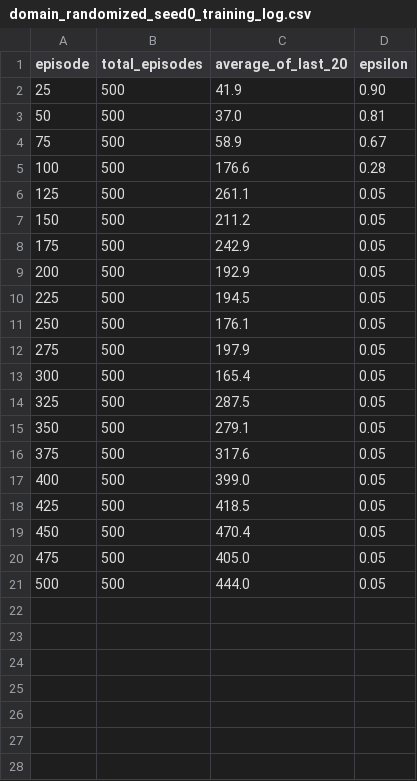
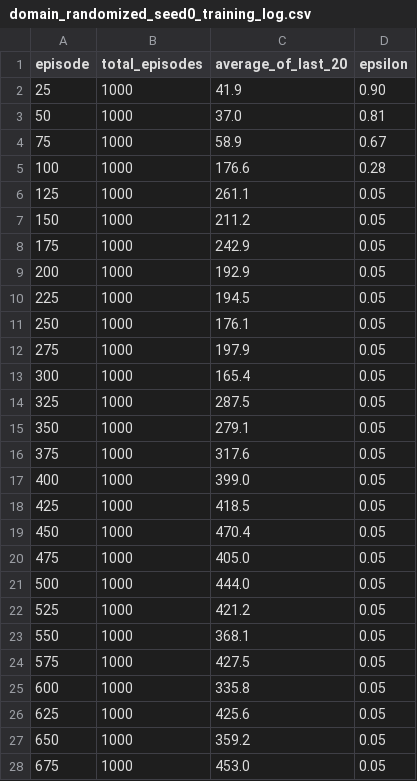
Before and after one commit to Cmprlt/ItRL-Assignment-3, a CSV file: data/domain_randomized_seed0_training_log.csv, drawn as a sheet; only a part is shown; the diff covers the shown part only.

Commit message:
seeds data adjustments

```diff
--- a/data/domain_randomized_seed0_training_log.csv
+++ b/data/domain_randomized_seed0_training_log.csv
@@ -1,21 +1,28 @@
 episode,total_episodes,average_of_last_20,epsilon
-25,500,41.9,0.90
-50,500,37.0,0.81
-75,500,58.9,0.67
-100,500,176.6,0.28
-125,500,261.1,0.05
-150,500,211.2,0.05
-175,500,242.9,0.05
-200,500,192.9,0.05
-225,500,194.5,0.05
-250,500,176.1,0.05
-275,500,197.9,0.05
-300,500,165.4,0.05
-325,500,287.5,0.05
-350,500,279.1,0.05
-375,500,317.6,0.05
-400,500,399.0,0.05
-425,500,418.5,0.05
-450,500,470.4,0.05
-475,500,405.0,0.05
-500,500,444.0,0.05
+25,1000,41.9,0.90
+50,1000,37.0,0.81
+75,1000,58.9,0.67
+100,1000,176.6,0.28
+125,1000,261.1,0.05
+150,1000,211.2,0.05
+175,1000,242.9,0.05
+200,1000,192.9,0.05
+225,1000,194.5,0.05
+250,1000,176.1,0.05
+275,1000,197.9,0.05
+300,1000,165.4,0.05
+325,1000,287.5,0.05
+350,1000,279.1,0.05
+375,1000,317.6,0.05
+400,1000,399.0,0.05
+425,1000,418.5,0.05
+450,1000,470.4,0.05
+475,1000,405.0,0.05
+500,1000,444.0,0.05
+525,1000,421.2,0.05
+550,1000,368.1,0.05
+575,1000,427.5,0.05
+600,1000,335.8,0.05
+625,1000,425.6,0.05
+650,1000,359.2,0.05
+675,1000,453.0,0.05
```
Also changed, not shown: 13 added rows elsewhere in this file, 19 other files.
